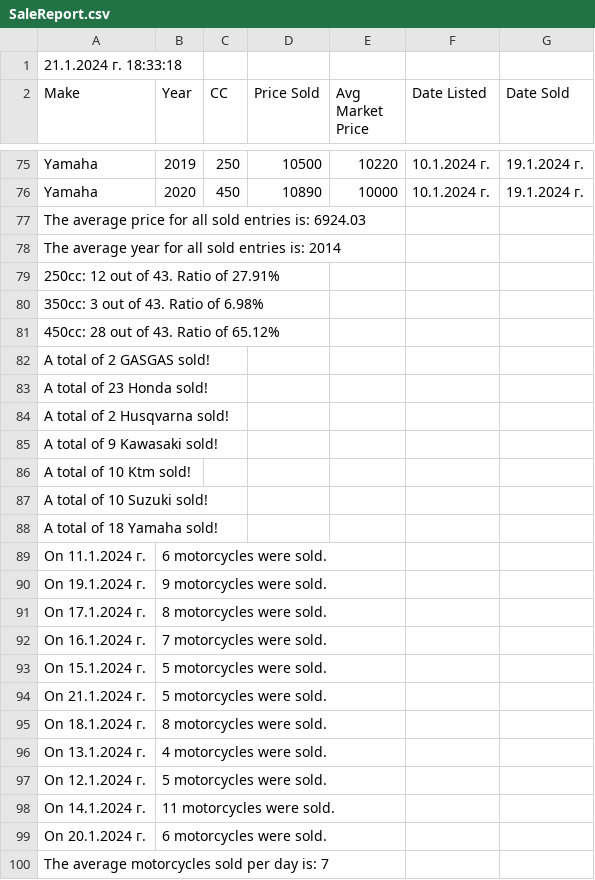
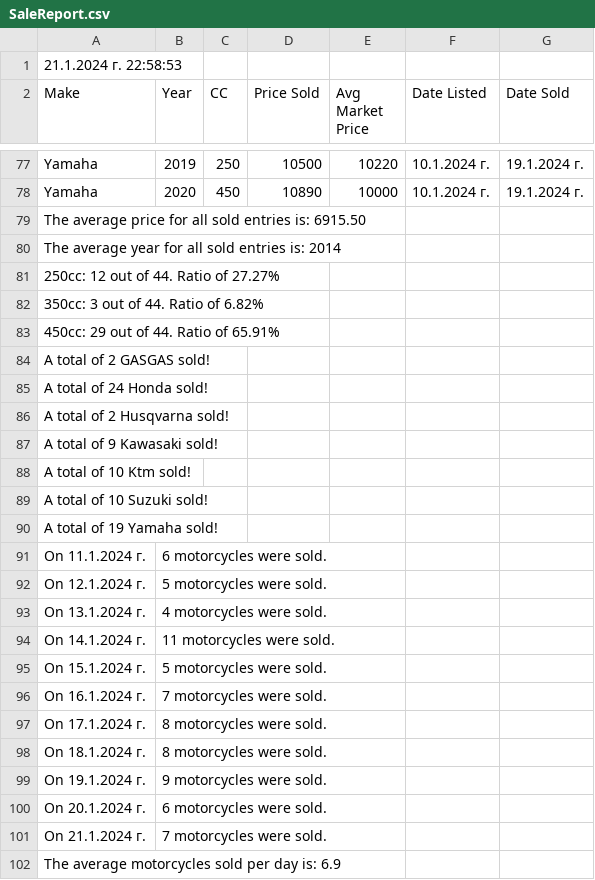
Before and after one commit to Vladislav-Tsekov/WebScraperV1, a CSV file: BaseScraper/Output/SaleReport.csv, drawn as a sheet; only a part is shown, gaps mark what is left out; the diff covers the shown part only.

```diff
--- a/BaseScraper/Output/SaleReport.csv
+++ b/BaseScraper/Output/SaleReport.csv
@@ -1,2 +1,2 @@
-21.1.2024 г. 18:33:18
+21.1.2024 г. 22:58:53
 Make, Year, CC, Price Sold, Avg Market Price, Date Listed, Date Sold
@@ -76,9 +78,9 @@ Yamaha, 2019, 250, 10500, 10220, 10.1.2024 г., 19.1.2024 г.
 Yamaha, 2020, 450, 10890, 10000, 10.1.2024 г., 19.1.2024 г.
-The average price for all sold entries is: 6924.03
+The average price for all sold entries is: 6915.50
 The average year for all sold entries is: 2014
-250cc: 12 out of 43. Ratio of 27.91%
-350cc: 3 out of 43. Ratio of 6.98%
-450cc: 28 out of 43. Ratio of 65.12%
+250cc: 12 out of 44. Ratio of 27.27%
+350cc: 3 out of 44. Ratio of 6.82%
+450cc: 29 out of 44. Ratio of 65.91%
 A total of 2 GASGAS sold!
-A total of 23 Honda sold!
+A total of 24 Honda sold!
 A total of 2 Husqvarna sold!
@@ -87,14 +89,14 @@ A total of 10 Ktm sold!
 A total of 10 Suzuki sold!
-A total of 18 Yamaha sold!
+A total of 19 Yamaha sold!
 On 11.1.2024 г., 6 motorcycles were sold.
+On 12.1.2024 г., 5 motorcycles were sold.
+On 13.1.2024 г., 4 motorcycles were sold.
+On 14.1.2024 г., 11 motorcycles were sold.
+On 15.1.2024 г., 5 motorcycles were sold.
+On 16.1.2024 г., 7 motorcycles were sold.
+On 17.1.2024 г., 8 motorcycles were sold.
+On 18.1.2024 г., 8 motorcycles were sold.
 On 19.1.2024 г., 9 motorcycles were sold.
-On 17.1.2024 г., 8 motorcycles were sold.
-On 16.1.2024 г., 7 motorcycles were sold.
-On 15.1.2024 г., 5 motorcycles were sold.
-On 21.1.2024 г., 5 motorcycles were sold.
-On 18.1.2024 г., 8 motorcycles were sold.
-On 13.1.2024 г., 4 motorcycles were sold.
-On 12.1.2024 г., 5 motorcycles were sold.
-On 14.1.2024 г., 11 motorcycles were sold.
 On 20.1.2024 г., 6 motorcycles were sold.
-The average motorcycles sold per day is: 7
+On 21.1.2024 г., 7 motorcycles were sold.
+The average motorcycles sold per day is: 6.9
```
Also changed, not shown: 2 added rows and 4 edited cells elsewhere in this file, BaseScraper/Output/AllMotocrossLinks.csv, BaseScraper/Output/AvgPriceMotocross.csv, 16 other files.
